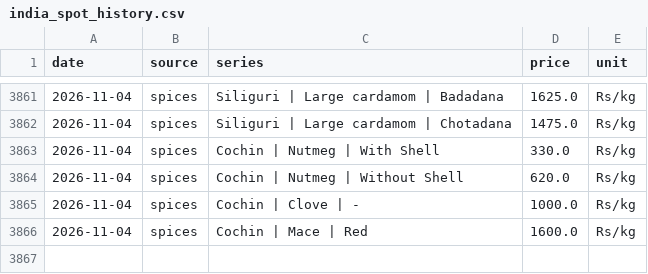
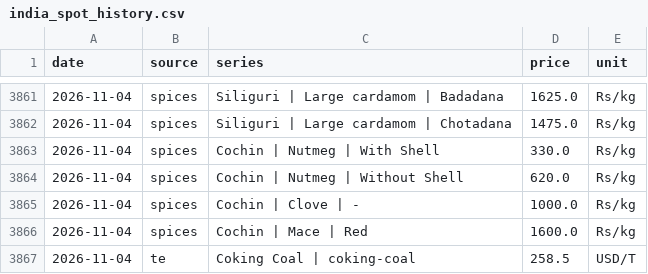
Before and after one commit to dhruvan246/stocks-dashboard, a CSV file: docs/ideas/india_spot_history.csv, drawn as a sheet; only a part is shown, gaps mark what is left out.

```diff
--- a/docs/ideas/india_spot_history.csv
+++ b/docs/ideas/india_spot_history.csv
@@ -3866 +3866,2 @@ date,source,series,price,unit
 2026-11-04,spices,Cochin | Mace | Red,1600.0,Rs/kg
+2026-11-04,te,Coking Coal | coking-coal,258.5,USD/T
```
Also changed, not shown: docs/ideas/spot_history.csv, 21 other files.
